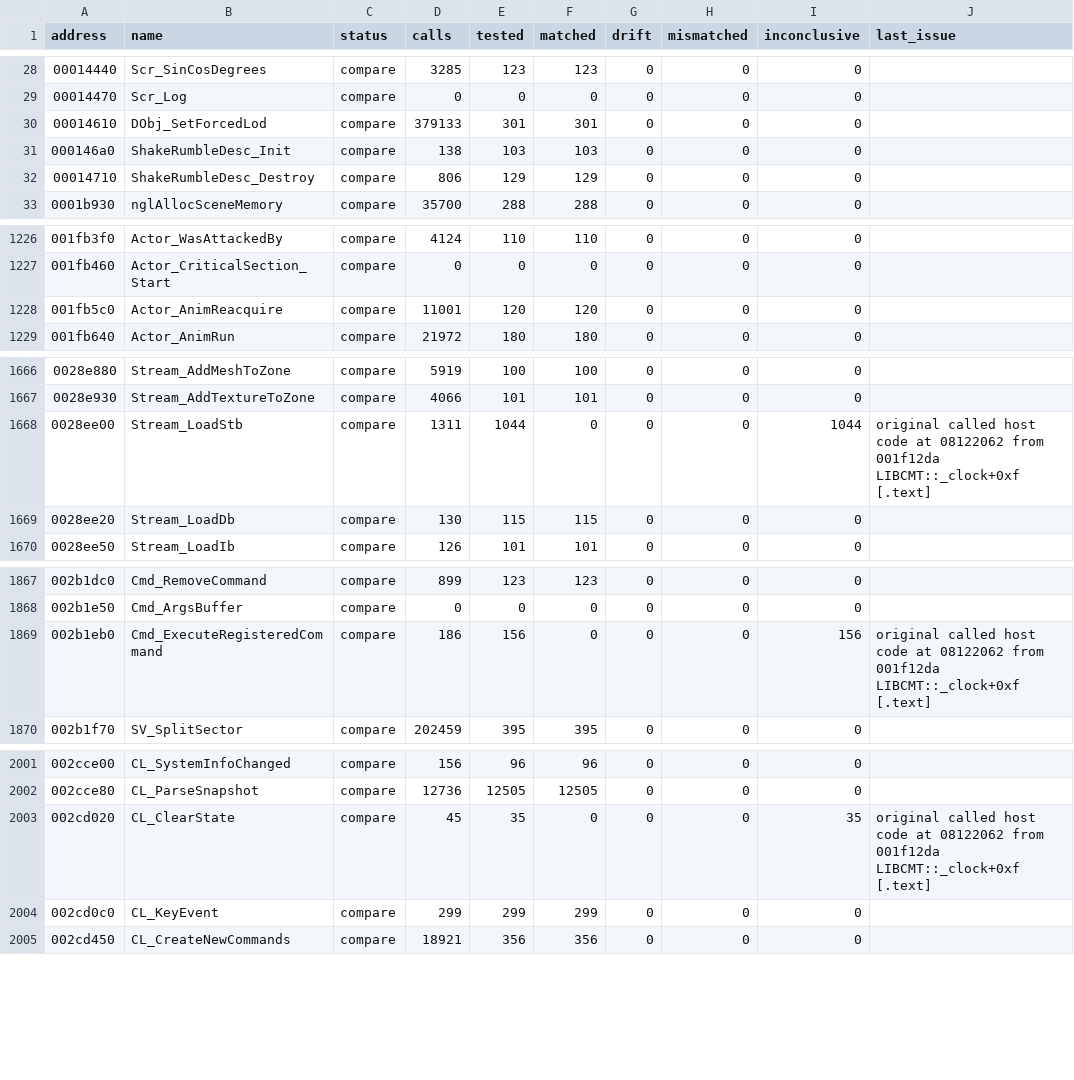
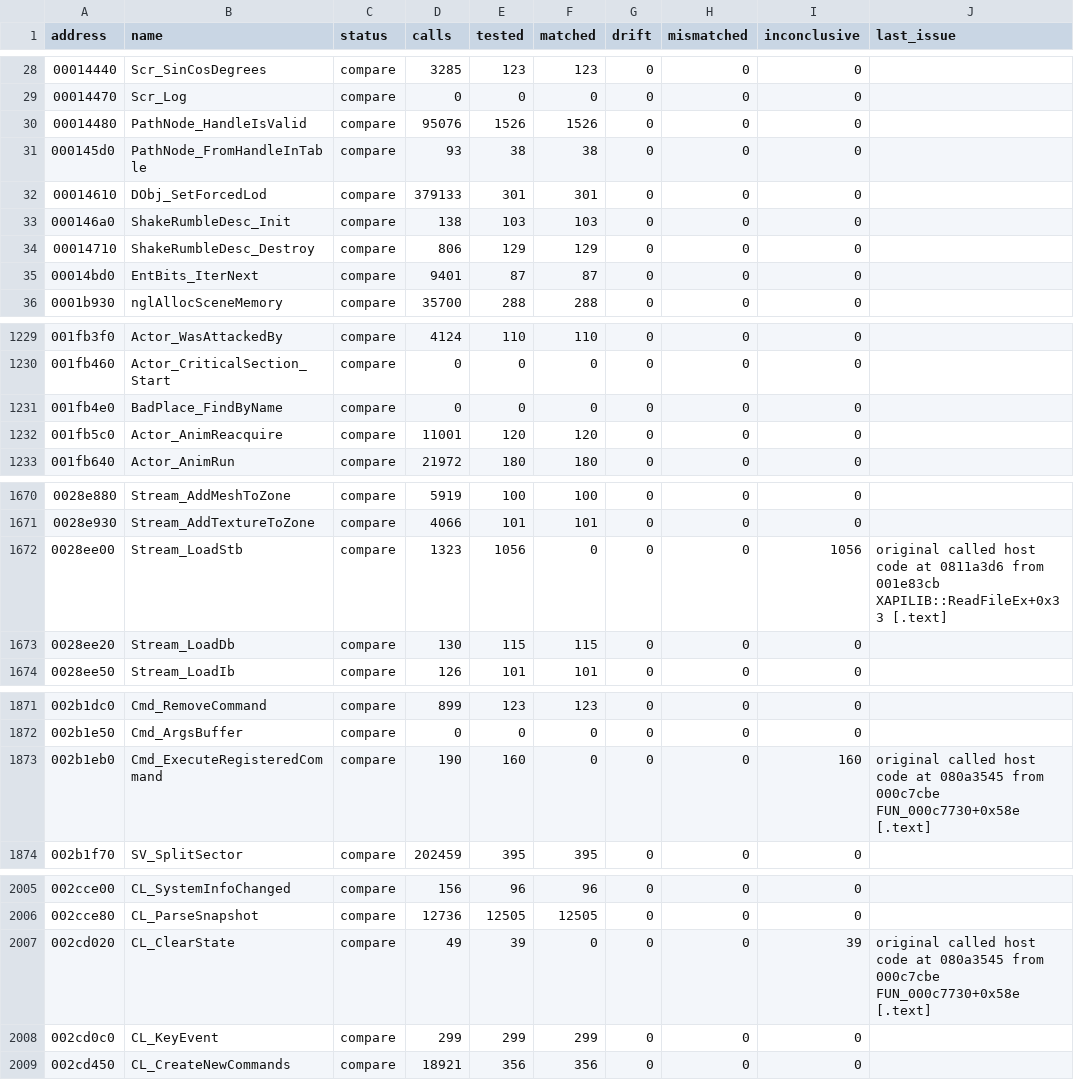
Before and after one commit to SmokeDoggy044/CoD2-BRO-Decomp, a CSV file: tools/data/functions.csv, drawn as a sheet; only a part is shown, gaps mark what is left out; the diff covers the shown part only.

```diff
--- a/tools/data/functions.csv
+++ b/tools/data/functions.csv
@@ -29,2 +29,4 @@ address,name,status,calls,tested,matched,drift,mismatched,inconclusive,last_issu
 00014470,Scr_Log,compare,0,0,0,0,0,0,""
+00014480,PathNode_HandleIsValid,compare,95076,1526,1526,0,0,0,""
+000145d0,PathNode_FromHandleInTable,compare,93,38,38,0,0,0,""
 00014610,DObj_SetForcedLod,compare,379133,301,301,0,0,0,""
@@ -32,2 +34,3 @@ address,name,status,calls,tested,matched,drift,mismatched,inconclusive,last_issu
 00014710,ShakeRumbleDesc_Destroy,compare,806,129,129,0,0,0,""
+00014bd0,EntBits_IterNext,compare,9401,87,87,0,0,0,""
 0001b930,nglAllocSceneMemory,compare,35700,288,288,0,0,0,""
@@ -1227,2 +1230,3 @@ address,name,status,calls,tested,matched,drift,mismatched,inconclusive,last_issu
 001fb460,Actor_CriticalSection_Start,compare,0,0,0,0,0,0,""
+001fb4e0,BadPlace_FindByName,compare,0,0,0,0,0,0,""
 001fb5c0,Actor_AnimReacquire,compare,11001,120,120,0,0,0,""
@@ -1667,3 +1671,3 @@ address,name,status,calls,tested,matched,drift,mismatched,inconclusive,last_issu
 0028e930,Stream_AddTextureToZone,compare,4066,101,101,0,0,0,""
-0028ee00,Stream_LoadStb,compare,1311,1044,0,0,0,1044,"original called host code at 08122062 from 001f12da LIBCMT::_clock+0xf [.text]"
+0028ee00,Stream_LoadStb,compare,1323,1056,0,0,0,1056,"original called host code at 0811a3d6 from 001e83cb XAPILIB::ReadFileEx+0x33 [.text]"
 0028ee20,Stream_LoadDb,compare,130,115,115,0,0,0,""
@@ -1868,3 +1872,3 @@ address,name,status,calls,tested,matched,drift,mismatched,inconclusive,last_issu
 002b1e50,Cmd_ArgsBuffer,compare,0,0,0,0,0,0,""
-002b1eb0,Cmd_ExecuteRegisteredCommand,compare,186,156,0,0,0,156,"original called host code at 08122062 from 001f12da LIBCMT::_clock+0xf [.text]"
+002b1eb0,Cmd_ExecuteRegisteredCommand,compare,190,160,0,0,0,160,"original called host code at 080a3545 from 000c7cbe FUN_000c7730+0x58e [.text]"
 002b1f70,SV_SplitSector,compare,202459,395,395,0,0,0,""
@@ -2002,3 +2006,3 @@ address,name,status,calls,tested,matched,drift,mismatched,inconclusive,last_issu
 002cce80,CL_ParseSnapshot,compare,12736,12505,12505,0,0,0,""
-002cd020,CL_ClearState,compare,45,35,0,0,0,35,"original called host code at 08122062 from 001f12da LIBCMT::_clock+0xf [.text]"
+002cd020,CL_ClearState,compare,49,39,0,0,0,39,"original called host code at 080a3545 from 000c7cbe FUN_000c7730+0x58e [.text]"
 002cd0c0,CL_KeyEvent,compare,299,299,299,0,0,0,""
```
Also changed, not shown: 4 edited cells elsewhere in this file, tools/data/progress.csv, 4 other files.
